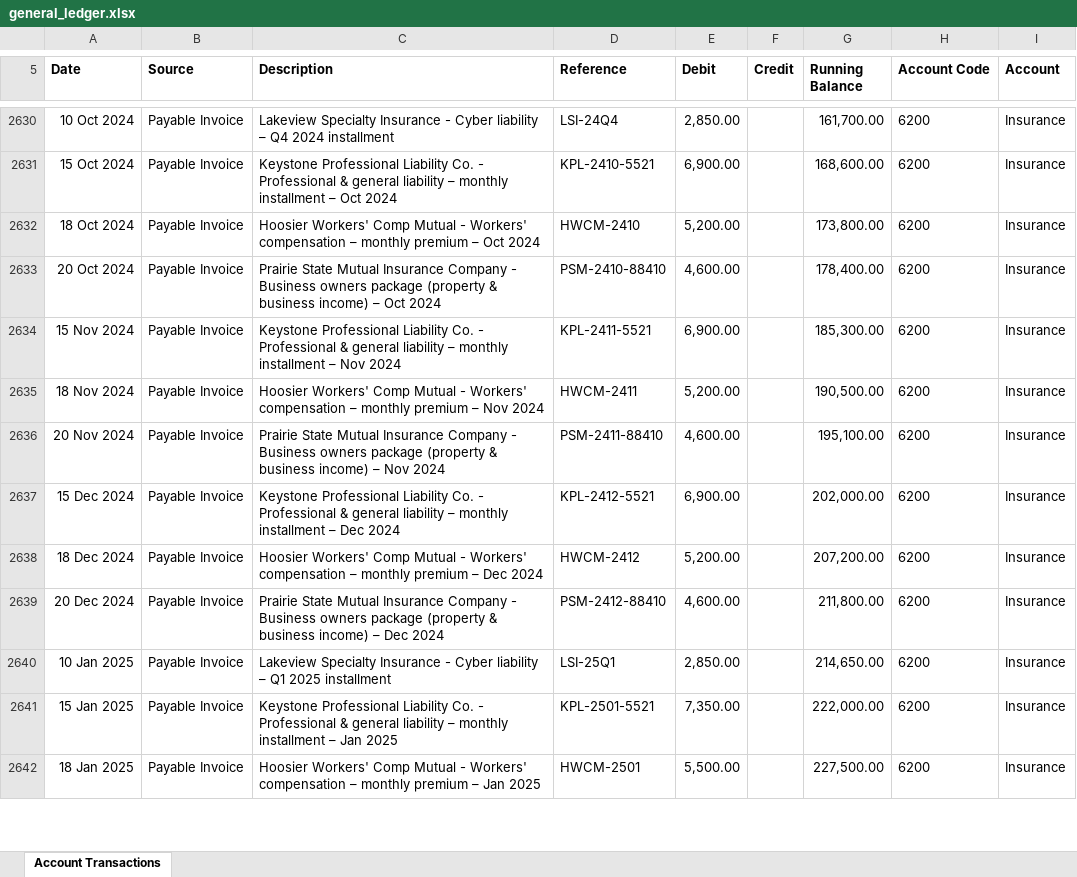
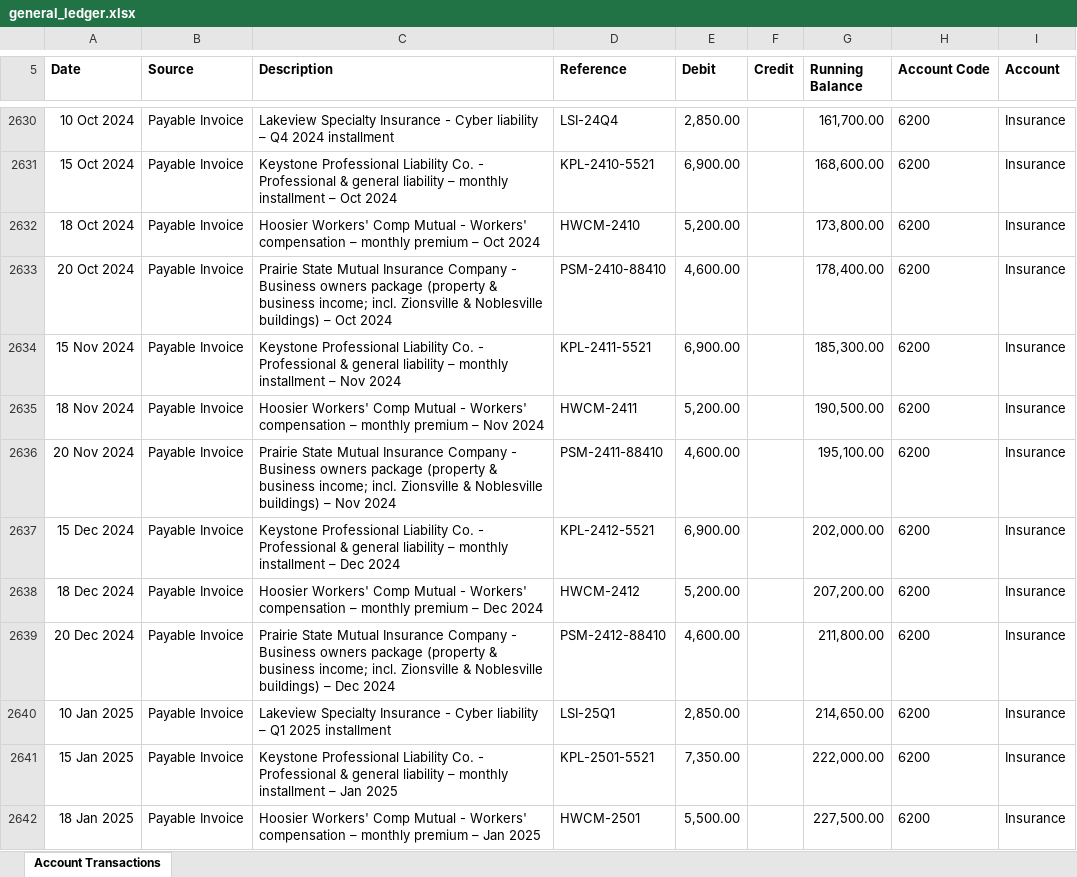
Before and after one commit to koolkam00/accounting-agent, an Excel workbook: qoe-evidence-review/data/holdout/kinetic_ridge_pt/gl/general_ledger.xlsx, sheet Account Transactions, drawn as a sheet; only a part is shown, gaps mark what is left out; values as stored, in another font and other column widths than the file's, no borders; the diff covers the shown part only; the diff names each change by its address in the sheet, - before the commit and + after, or states it on an @@ line.

```diff
--- a/qoe-evidence-review/data/holdout/kinetic_ridge_pt/gl/general_ledger.xlsx (sheet Account Transactions)
+++ b/qoe-evidence-review/data/holdout/kinetic_ridge_pt/gl/general_ledger.xlsx (sheet Account Transactions)
-C2633 (Description): …& business income) – Oct…
+C2633 (Description): …& business income; incl. Zionsville & Noblesville buildings) – Oct…
-C2636 (Description): …& business income) – Nov…
+C2636 (Description): …& business income; incl. Zionsville & Noblesville buildings) – Nov…
-C2639 (Description): …& business income) – Dec…
+C2639 (Description): …& business income; incl. Zionsville & Noblesville buildings) – Dec…
```
Also changed, not shown: 10 added rows and 61 edited cells elsewhere in this sheet, qoe-evidence-review/data/holdout/kinetic_ridge_pt/adjustments/management_adjusted_ebitda.xlsx, qoe-evidence-review/data/holdout/kinetic_ridge_pt/financials/monthly_pl.xlsx, 18 other files.
